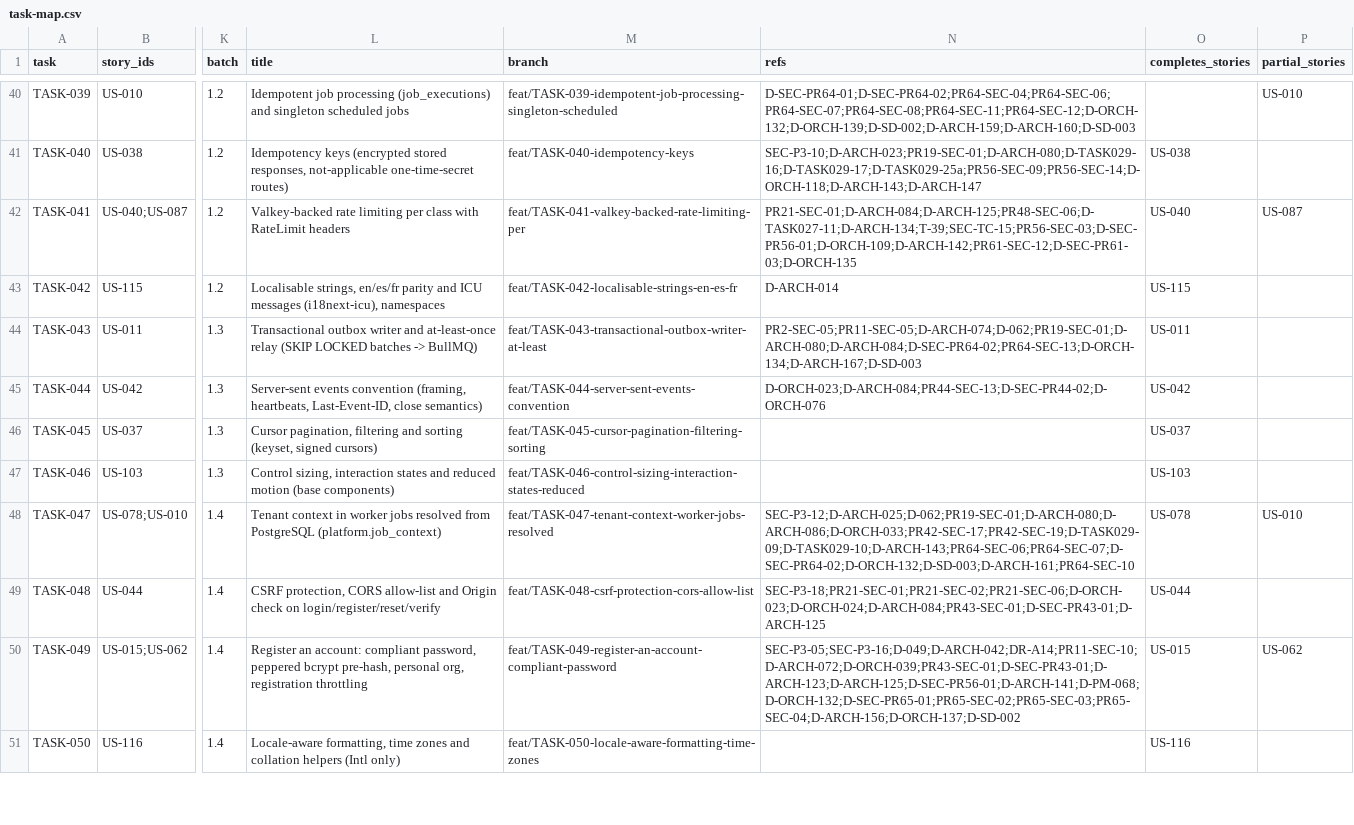
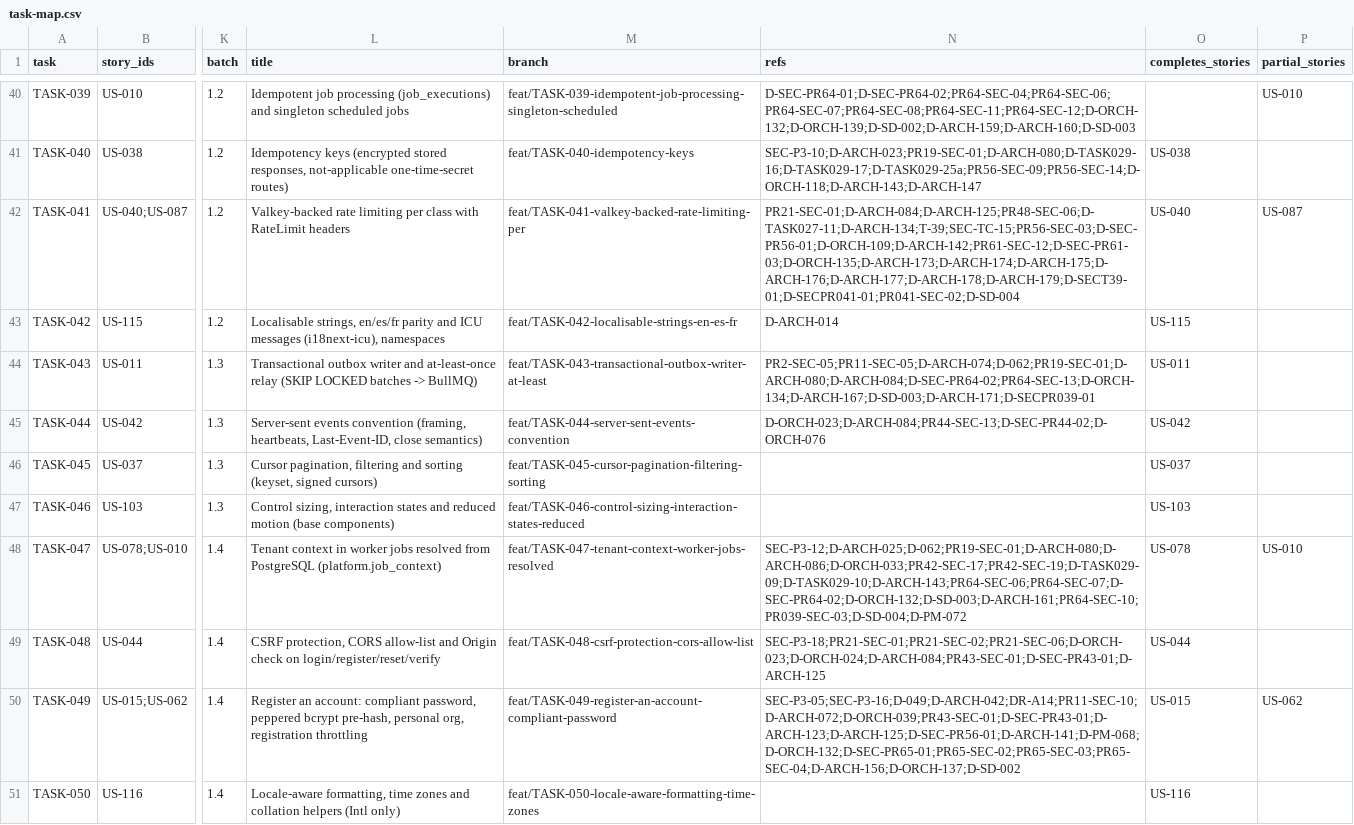
Before and after one commit to sukhchdit/shipcube, a CSV file: docs/04-plan/task-map.csv, drawn as a sheet; only a part is shown, gaps mark what is left out; the diff covers the shown part only; the diff names each change by its address in the sheet, - before the commit and + after, or states it on an @@ line.

```diff
--- a/docs/04-plan/task-map.csv
+++ b/docs/04-plan/task-map.csv
-N42 (refs): PR21-SEC-01;D-ARCH-084;D-ARCH-125;PR48-SEC-06;D-TASK027-11;D-ARCH-134;T-39;SEC-TC-15;PR56-SEC-03;D-SEC-PR56-01;D-ORCH-109;D-ARCH-142;PR61-SEC-12;D-SEC-PR61-03;D-ORCH-135
+N42 (refs): PR21-SEC-01;D-ARCH-084;D-ARCH-125;PR48-SEC-06;D-TASK027-11;D-ARCH-134;T-39;SEC-TC-15;PR56-SEC-03;D-SEC-PR56-01;D-ORCH-109;D-ARCH-142;PR61-SEC-12;D-SEC-PR61-03;D-ORCH-135;D-ARCH-173;D-ARCH-174;D-ARCH-175;D-ARCH-176;D-ARCH-177;D-ARCH-178;D-ARCH-179;D-SECT39-01;D-SECPR041-01;PR041-SEC-02;D-SD-004
-N44 (refs): PR2-SEC-05;PR11-SEC-05;D-ARCH-074;D-062;PR19-SEC-01;D-ARCH-080;D-ARCH-084;D-SEC-PR64-02;PR64-SEC-13;D-ORCH-134;D-ARCH-167;D-SD-003
+N44 (refs): PR2-SEC-05;PR11-SEC-05;D-ARCH-074;D-062;PR19-SEC-01;D-ARCH-080;D-ARCH-084;D-SEC-PR64-02;PR64-SEC-13;D-ORCH-134;D-ARCH-167;D-SD-003;D-ARCH-171;D-SECPR039-01
-N48 (refs): SEC-P3-12;D-ARCH-025;D-062;PR19-SEC-01;D-ARCH-080;D-ARCH-086;D-ORCH-033;PR42-SEC-17;PR42-SEC-19;D-TASK029-09;D-TASK029-10;D-ARCH-143;PR64-SEC-06;PR64-SEC-07;D-SEC-PR64-02;D-ORCH-132;D-SD-003;D-ARCH-161;PR64-SEC-10
+N48 (refs): SEC-P3-12;D-ARCH-025;D-062;PR19-SEC-01;D-ARCH-080;D-ARCH-086;D-ORCH-033;PR42-SEC-17;PR42-SEC-19;D-TASK029-09;D-TASK029-10;D-ARCH-143;PR64-SEC-06;PR64-SEC-07;D-SEC-PR64-02;D-ORCH-132;D-SD-003;D-ARCH-161;PR64-SEC-10;PR039-SEC-03;D-SD-004;D-PM-072
```
Also changed, not shown: 28 edited cells elsewhere in this file, 10 other files.
